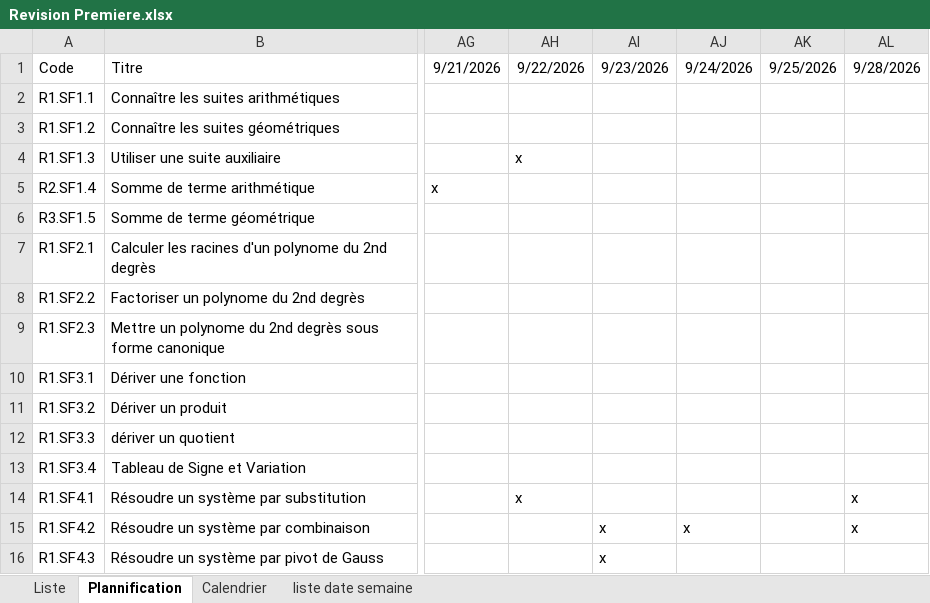
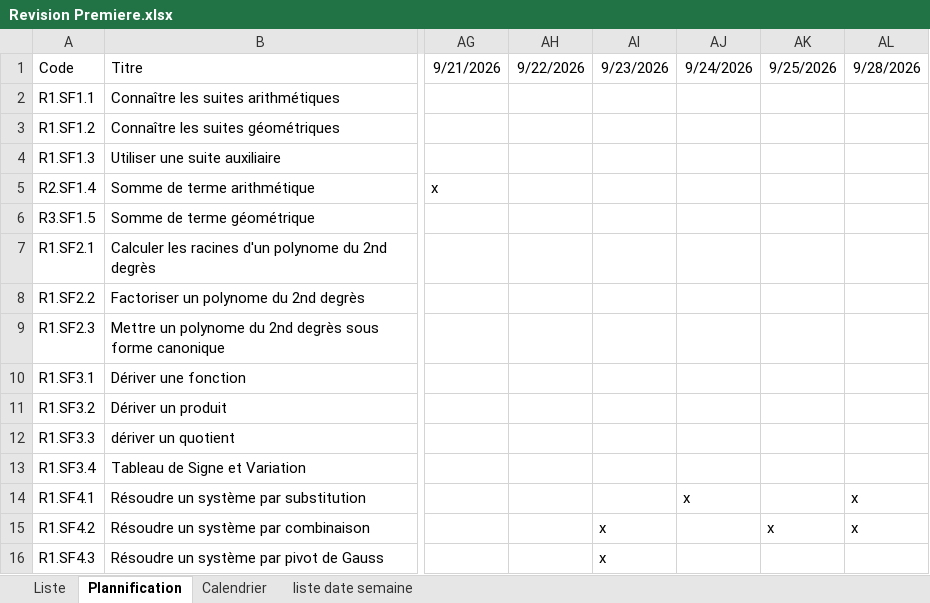
Before and after one commit to Ligne2Maths/Spirale2Maths, an Excel workbook: contenu/Revision Premiere.xlsx, sheet Plannification, drawn as a sheet; only a part is shown, gaps mark what is left out; values as stored, in another font and other column widths than the file's, no borders; the diff names each change by its address in the sheet, - before the commit and + after, or states it on an @@ line.

```diff
--- a/contenu/Revision Premiere.xlsx (sheet Plannification)
+++ b/contenu/Revision Premiere.xlsx (sheet Plannification)
-AH4: x
+AH4: (empty)
-AH14: x
+AH14: (empty)
-AJ14: (empty)
+AJ14: x
-AJ15: x
+AJ15: (empty)
-AK15: (empty)
+AK15: x
```
Also changed, not shown: contenu/Terminale.xlsx.
